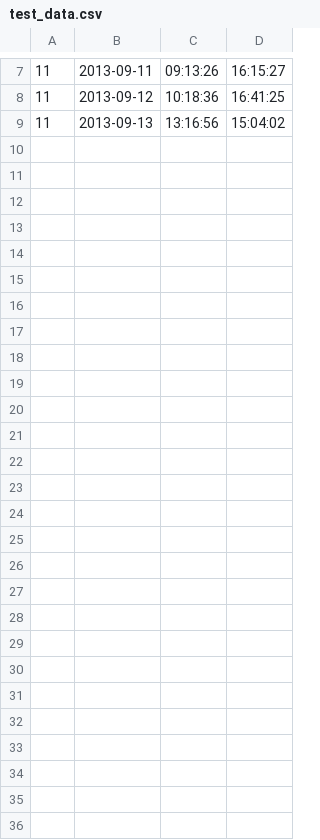
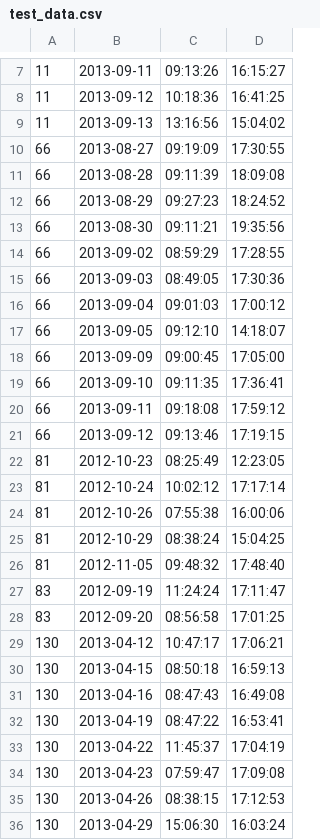
Before and after one commit to stxnext-kindergarten/presence-analyzer-dbrzoskowski, a CSV file: runtime/data/test_data.csv, drawn as a sheet; only a part is shown, gaps mark what is left out; the diff names each change by its address in the sheet, - before the commit and + after, or states it on an @@ line.

```diff
--- a/runtime/data/test_data.csv
+++ b/runtime/data/test_data.csv
+row 10: 66 | 2013-08-27 | 09:19:09 | 17:30:55
+row 11: 66 | 2013-08-28 | 09:11:39 | 18:09:08
+row 12: 66 | 2013-08-29 | 09:27:23 | 18:24:52
+row 13: 66 | 2013-08-30 | 09:11:21 | 19:35:56
+row 14: 66 | 2013-09-02 | 08:59:29 | 17:28:55
+row 15: 66 | 2013-09-03 | 08:49:05 | 17:30:36
+row 16: 66 | 2013-09-04 | 09:01:03 | 17:00:12
+row 17: 66 | 2013-09-05 | 09:12:10 | 14:18:07
+row 18: 66 | 2013-09-09 | 09:00:45 | 17:05:00
+row 19: 66 | 2013-09-10 | 09:11:35 | 17:36:41
+row 20: 66 | 2013-09-11 | 09:18:08 | 17:59:12
+row 21: 66 | 2013-09-12 | 09:13:46 | 17:19:15
+row 22: 81 | 2012-10-23 | 08:25:49 | 12:23:05
+row 23: 81 | 2012-10-24 | 10:02:12 | 17:17:14
+row 24: 81 | 2012-10-26 | 07:55:38 | 16:00:06
+row 25: 81 | 2012-10-29 | 08:38:24 | 15:04:25
+row 26: 81 | 2012-11-05 | 09:48:32 | 17:48:40
+row 27: 83 | 2012-09-19 | 11:24:24 | 17:11:47
+row 28: 83 | 2012-09-20 | 08:56:58 | 17:01:25
+row 29: 130 | 2013-04-12 | 10:47:17 | 17:06:21
+row 30: 130 | 2013-04-15 | 08:50:18 | 16:59:13
+row 31: 130 | 2013-04-16 | 08:47:43 | 16:49:08
+row 32: 130 | 2013-04-19 | 08:47:22 | 16:53:41
+row 33: 130 | 2013-04-22 | 11:45:37 | 17:04:19
+row 34: 130 | 2013-04-23 | 07:59:47 | 17:09:08
+row 35: 130 | 2013-04-26 | 08:38:15 | 17:12:53
+row 36: 130 | 2013-04-29 | 15:06:30 | 16:03:24
```
Also changed, not shown: 7 other files.
